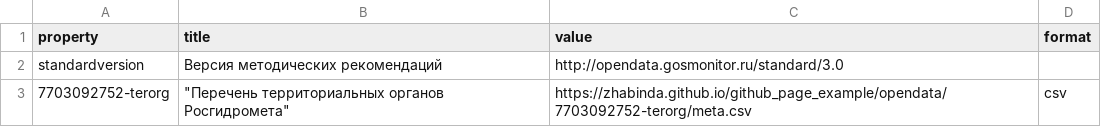
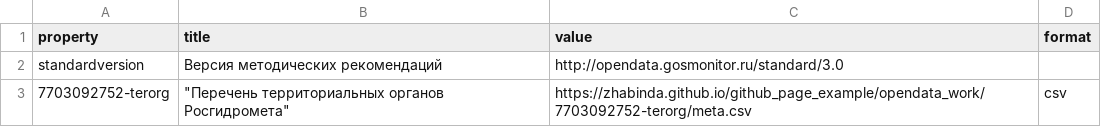
Before and after one commit to ZhabinDA/github_page_example, a CSV file: opendata_work/list.csv, drawn as a sheet.

Commit message:
test

```diff
--- a/opendata_work/list.csv
+++ b/opendata_work/list.csv
@@ -2,2 +2,2 @@
 "standardversion","Версия методических рекомендаций","http://opendata.gosmonitor.ru/standard/3.0",
-"7703092752-terorg","""Перечень территориальных органов Росгидромета""","https://zhabinda.github.io/github_page_example/opendata/7703092752-terorg/meta.csv","csv"
+"7703092752-terorg","""Перечень территориальных органов Росгидромета""","https://zhabinda.github.io/github_page_example/opendata_work/7703092752-terorg/meta.csv","csv"
```
